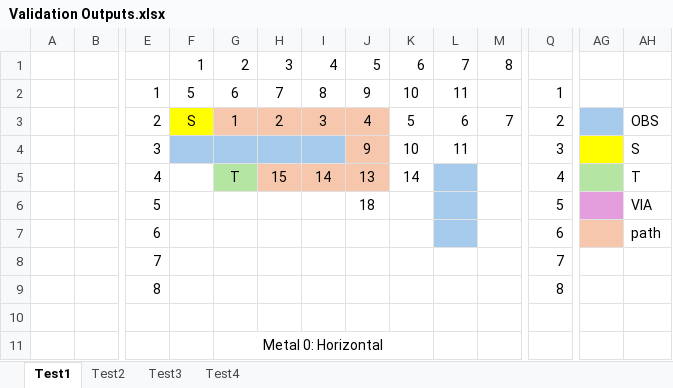
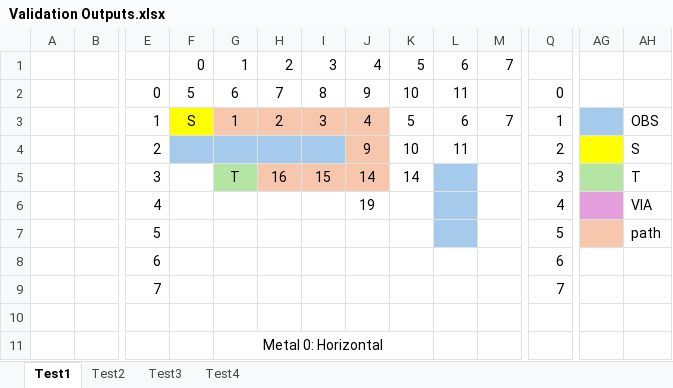
Before and after one commit to useframi1/Maze-Router, an Excel workbook: Validation/Validation Outputs.xlsx, sheet Test1, drawn as a sheet; only a part is shown, gaps mark what is left out; values as stored, in another font and other column widths than the file's, no borders; charts and pictures not drawn; removed rows and columns are numbered as before the commit, all else as after; rows hold the shown columns only; the diff names each change by its address in the sheet, - before the commit and + after, or states it on an @@ line.

Commit message:
Tests and Validations

```diff
--- a/Validation/Validation Outputs.xlsx (sheet Test1)
+++ b/Validation/Validation Outputs.xlsx (sheet Test1)
-row 1:  |  |  | 1 | 2 | 3 | 4 | 5 | 6 | 7 | 8
+row 1:  |  |  | 0 | 1 | 2 | 3 | 4 | 5 | 6 | 7
-E2: 1
+E2: 0
-Q2: 1
+Q2: 0
-E3: 2
+E3: 1
-Q3: 2
+Q3: 1
-E4: 3
+E4: 2
-Q4: 3
+Q4: 2
-E5: 4
+E5: 3
-H5: 15
+H5: 16
-I5: 14
+I5: 15
-J5: 13
+J5: 14
-Q5: 4
+Q5: 3
-E6: 5
+E6: 4
-J6: 18
+J6: 19
-Q6: 5
+Q6: 4
+row 7:  |  | 5 |  |  |  |  |  |  |  |  | 5 |  | path
-L8 fill: #A6CAEC
+L8 fill: none
-AG8 fill: #F6C6AD
+AG8 fill: none
-AH8: path
+AH8: (empty)
-row 9:  |  | 8 |  |  |  |  |  |  |  |  | 8
```
Also changed, not shown: sheet Test3, sheet Test4, sheet Test2, charts or pictures, 4 other files.
